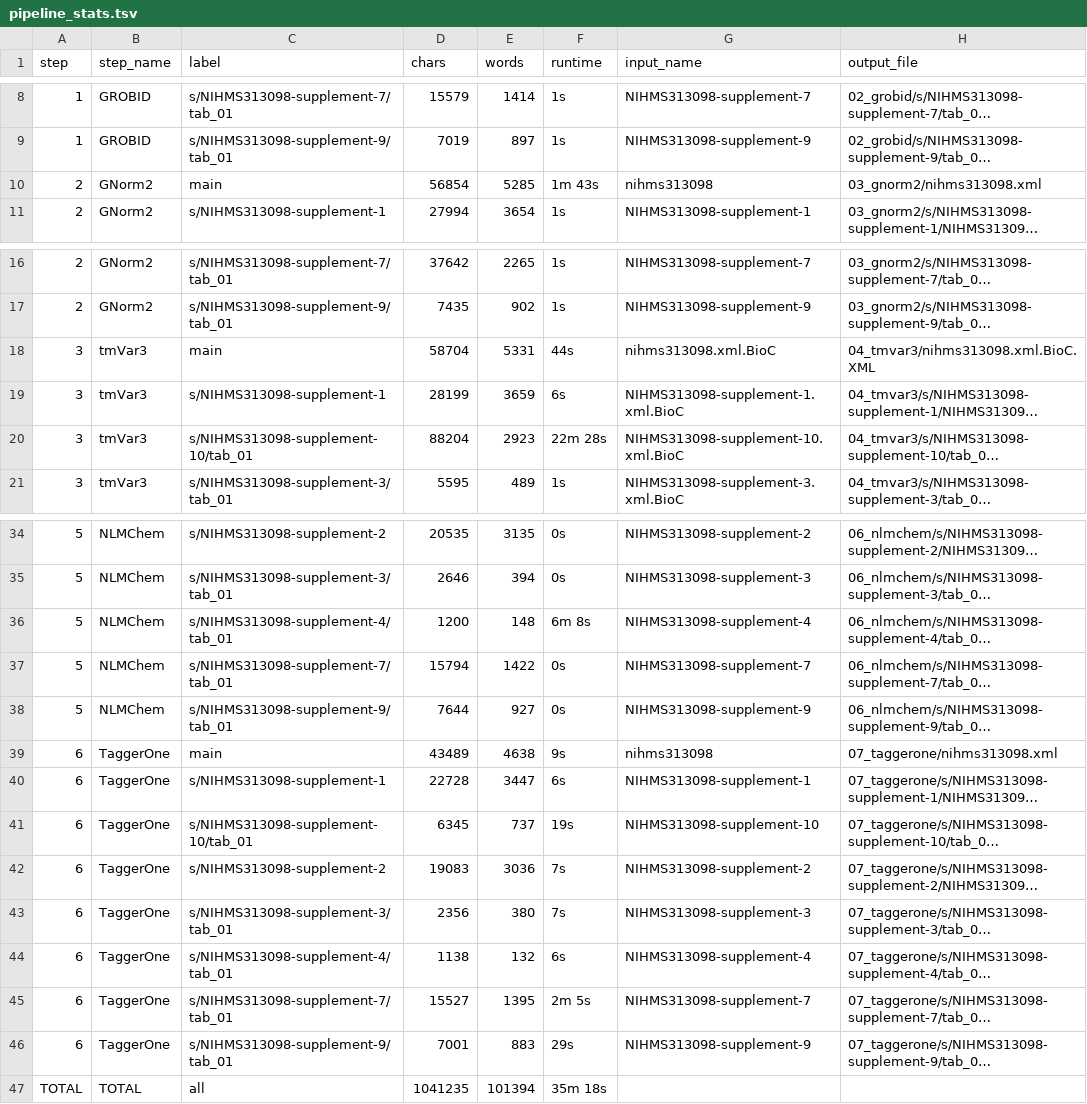
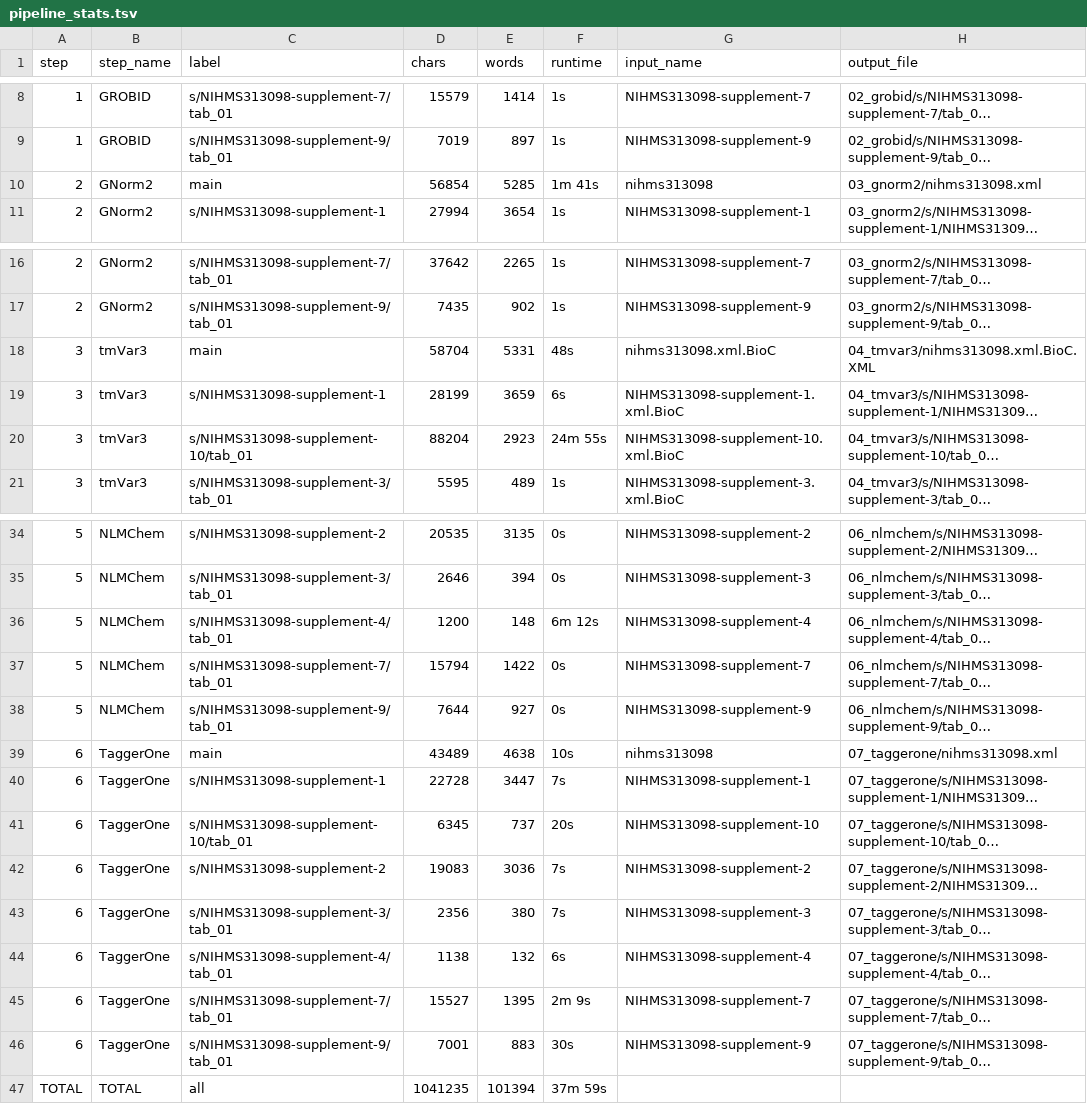
Before and after one commit to griffithlab/civic-pubtator, a TSV file: examples/PMC3210554/pipeline_stats.tsv, drawn as a sheet; only a part is shown, gaps mark what is left out; long unchanged cells end in …; the diff names each change by its address in the sheet, - before the commit and + after, or states it on an @@ line.

```diff
--- a/examples/PMC3210554/pipeline_stats.tsv
+++ b/examples/PMC3210554/pipeline_stats.tsv
-F10 (runtime): 1m 43s
+F10 (runtime): 1m 41s
-F18 (runtime): 44s
+F18 (runtime): 48s
-F20 (runtime): 22m 28s
+F20 (runtime): 24m 55s
-F36 (runtime): 6m 8s
+F36 (runtime): 6m 12s
-F39 (runtime): 9s
+F39 (runtime): 10s
-F40 (runtime): 6s
+F40 (runtime): 7s
-F41 (runtime): 19s
+F41 (runtime): 20s
-F45 (runtime): 2m 5s
+F45 (runtime): 2m 9s
-F46 (runtime): 29s
+F46 (runtime): 30s
-F47 (runtime): 35m 18s
+F47 (runtime): 37m 59s
```
Also changed, not shown: examples/PMC4150988/pipeline_stats.tsv, examples/PMC4150988/report_PMC4150988.tsv, 11 other files.
